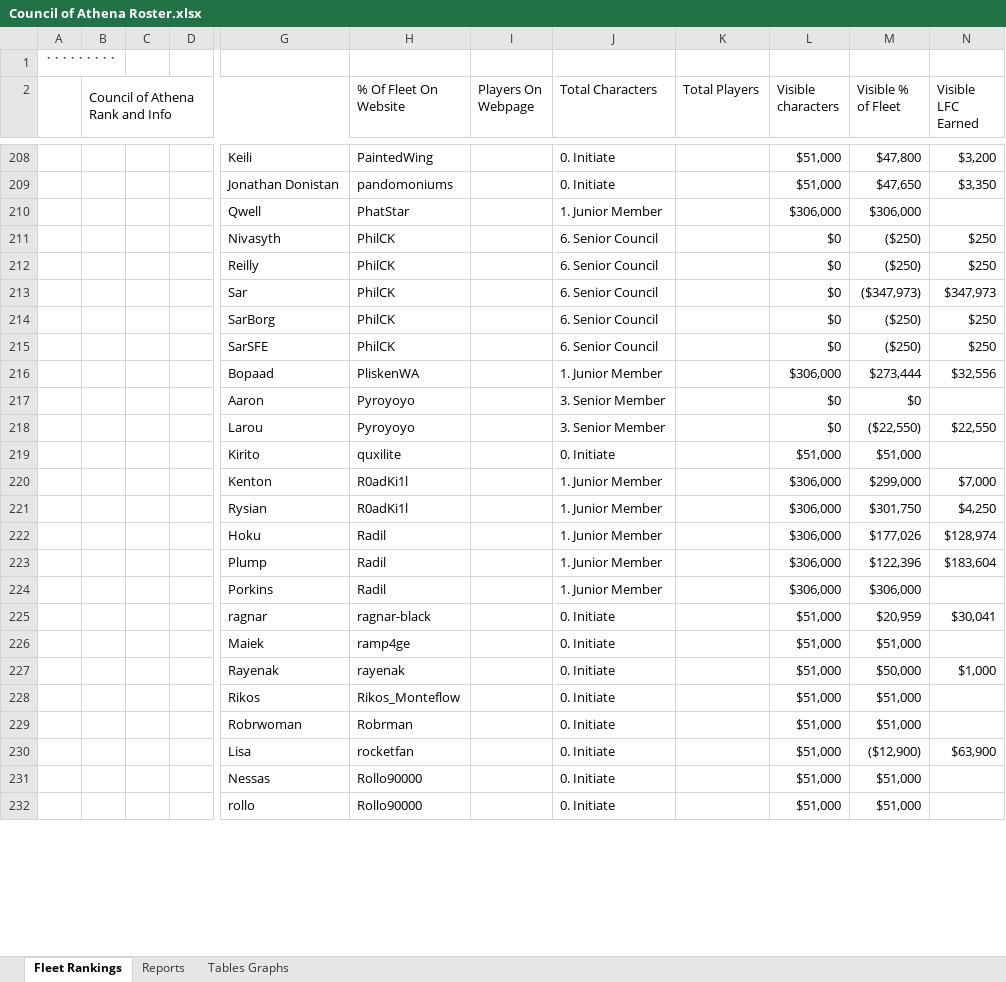
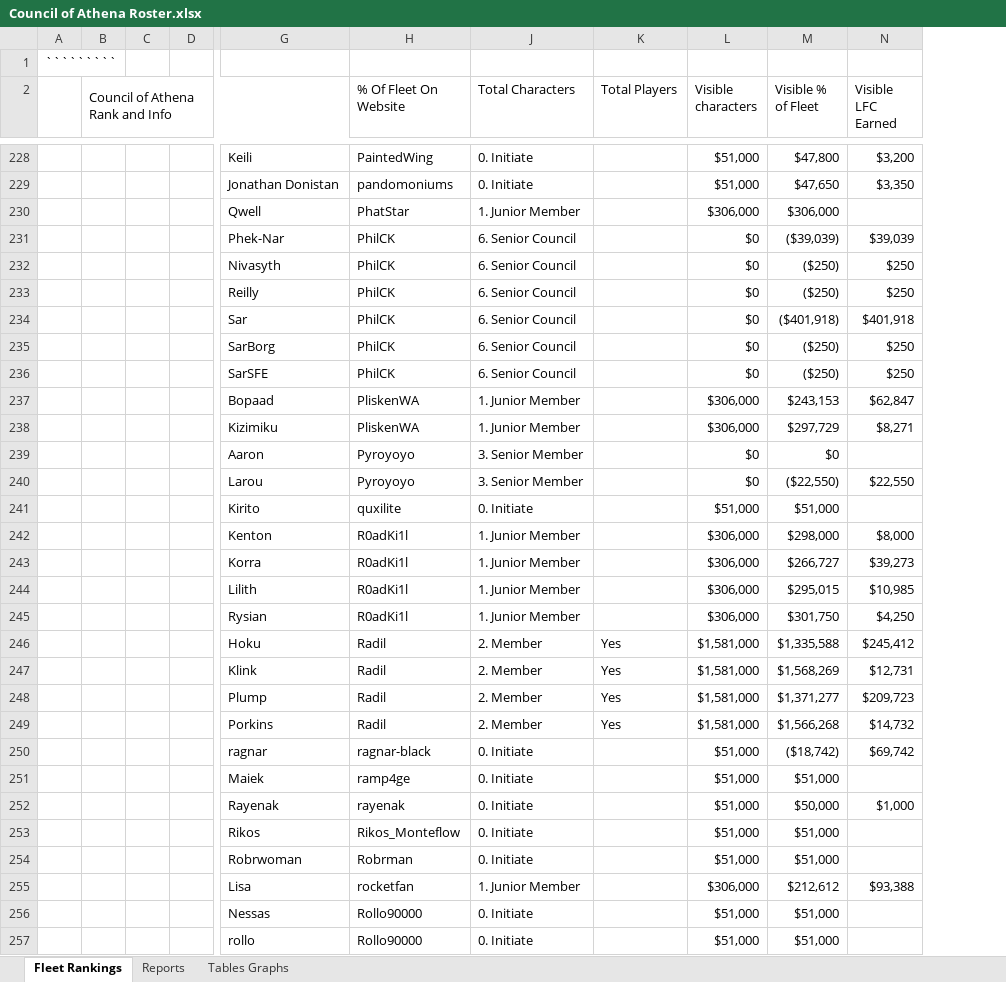
Before and after one commit to Profiteor/STOAthena, an Excel workbook: Council of Athena Roster.xlsx, sheet Fleet Rankings, drawn as a sheet; only a part is shown, gaps mark what is left out; values as stored, in another font and other column widths than the file's, no cell formats; charts and pictures and conditional formats and table styles not drawn; removed rows and columns are numbered as before the commit, all else as after; rows hold the shown columns only; the diff covers the shown part only; the diff names each change by its address in the sheet, - before the commit and + after, or states it on an @@ line.

Commit message:
August rankings done.

```diff
--- a/Council of Athena Roster.xlsx (sheet Fleet Rankings)
+++ b/Council of Athena Roster.xlsx (sheet Fleet Rankings)
-column C, empty
-column D, empty
+column C, empty
+column D, empty
@@ column I (Players On Webpage) hidden, empty @@
+row 231:  |  |  |  | Phek-Nar | PhilCK | 6. Senior Council |  | $0 | ($39,039) | $39,039
-M234 (Visible % of Fleet): ($347,973)
+M234 (Visible % of Fleet): ($401,918)
-N234 (Visible LFC Earned): $347,973
+N234 (Visible LFC Earned): $401,918
-M237 (Visible % of Fleet): $273,444
+M237 (Visible % of Fleet): $243,153
-N237 (Visible LFC Earned): $32,556
+N237 (Visible LFC Earned): $62,847
+row 238:  |  |  |  | Kizimiku | PliskenWA | 1. Junior Member |  | $306,000 | $297,729 | $8,271
-M242 (Visible % of Fleet): $299,000
+M242 (Visible % of Fleet): $298,000
-N242 (Visible LFC Earned): $7,000
+N242 (Visible LFC Earned): $8,000
+row 243:  |  |  |  | Korra | R0adKi1l | 1. Junior Member |  | $306,000 | $266,727 | $39,273
+row 244:  |  |  |  | Lilith | R0adKi1l | 1. Junior Member |  | $306,000 | $295,015 | $10,985
-row 222:  |  |  |  | Hoku | Radil |  | 1. Junior Member |  | $306,000 | $177,026 | $128,974
-row 223:  |  |  |  | Plump | Radil |  | 1. Junior Member |  | $306,000 | $122,396 | $183,604
-row 224:  |  |  |  | Porkins | Radil |  | 1. Junior Member |  | $306,000 | $306,000
+row 246:  |  |  |  | Hoku | Radil | 2. Member | Yes | $1,581,000 | $1,335,588 | $245,412
+row 247:  |  |  |  | Klink | Radil | 2. Member | Yes | $1,581,000 | $1,568,269 | $12,731
+row 248:  |  |  |  | Plump | Radil | 2. Member | Yes | $1,581,000 | $1,371,277 | $209,723
+row 249:  |  |  |  | Porkins | Radil | 2. Member | Yes | $1,581,000 | $1,566,268 | $14,732
-M250 (Visible % of Fleet): $20,959
+M250 (Visible % of Fleet): ($18,742)
-N250 (Visible LFC Earned): $30,041
+N250 (Visible LFC Earned): $69,742
-row 230:  |  |  |  | Lisa | rocketfan |  | 0. Initiate |  | $51,000 | ($12,900) | $63,900
+row 255:  |  |  |  | Lisa | rocketfan | 1. Junior Member |  | $306,000 | $212,612 | $93,388
```
Also changed, not shown: 51 added rows, 8 removed rows and 235 edited cells elsewhere in this sheet, sheet Reports, sheet Tables Graphs, cell formats, formulas that keep their value, charts or pictures, 1 other file.
